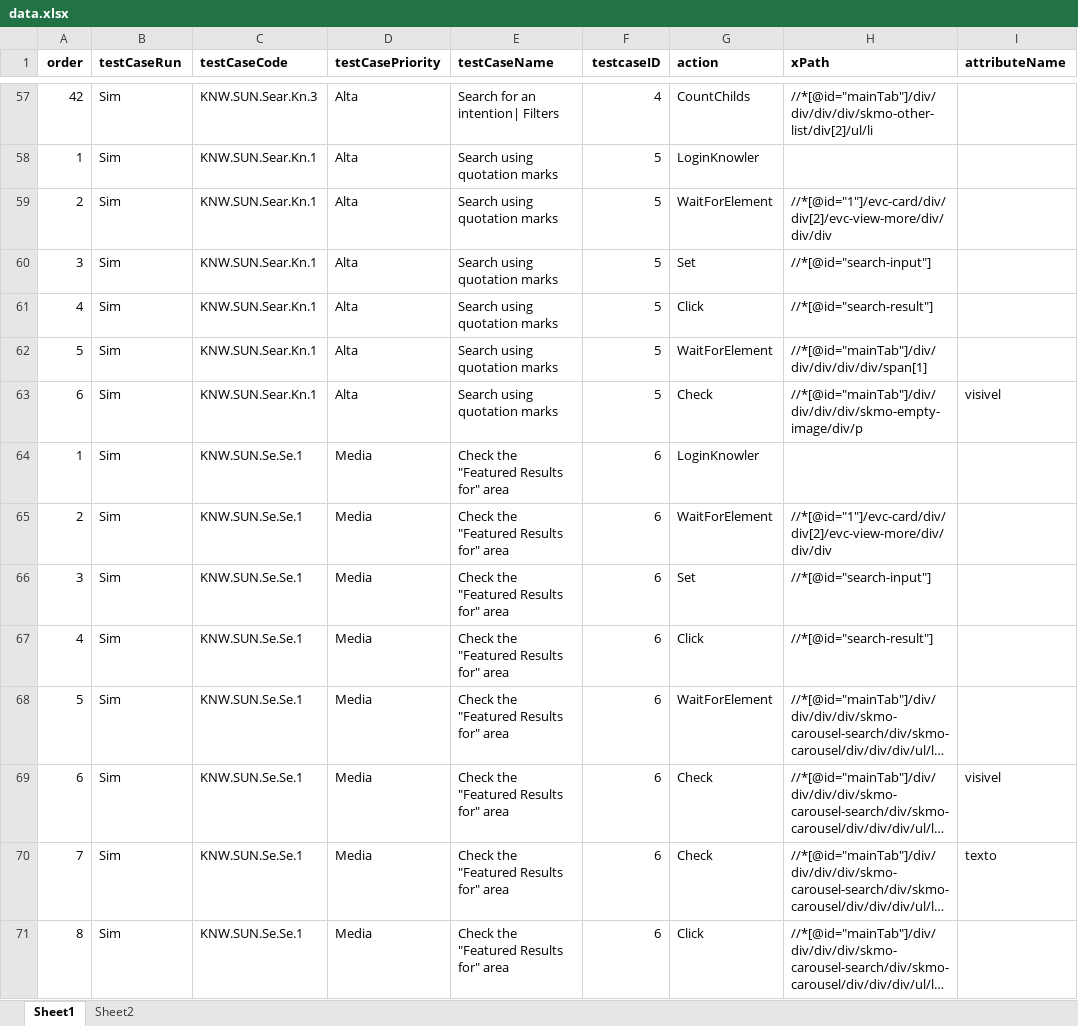
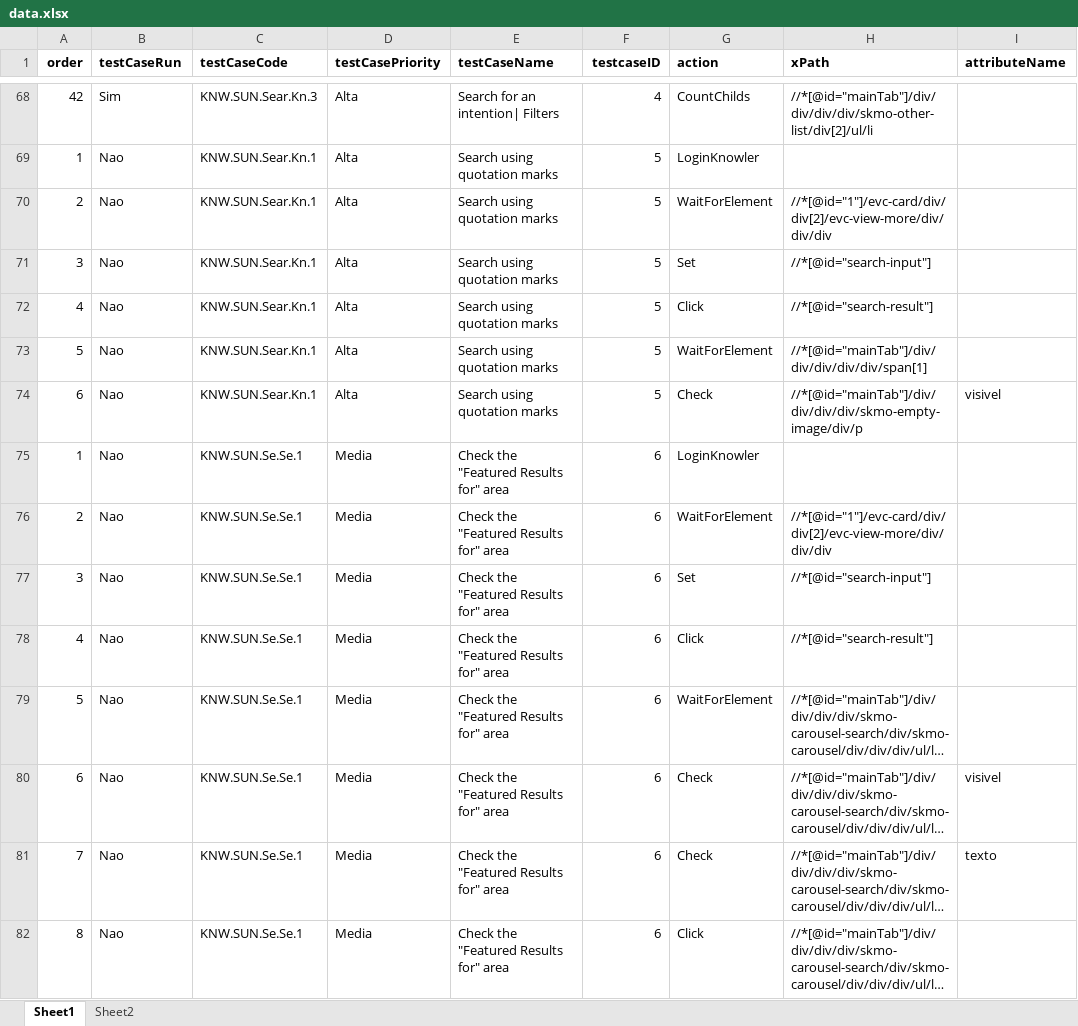
Before and after one commit to alexVarela01/test_engine_jar, an Excel workbook: data.xlsx, sheet Sheet1, drawn as a sheet; only a part is shown, gaps mark what is left out; long unchanged cells end in …; values as stored, in another font and other column widths than the file's, no borders; addresses are those after the commit; the diff covers the shown part only; the diff names each change by its address in the sheet, - before the commit and + after, or states it on an @@ line.

Commit message:
dddd

```diff
--- a/data.xlsx (sheet Sheet1)
+++ b/data.xlsx (sheet Sheet1)
-B69:B82 (testCaseRun): Sim
+B69:B82 (testCaseRun): Nao
```
Also changed, not shown: 11 added rows and 386 edited cells elsewhere in this sheet.
